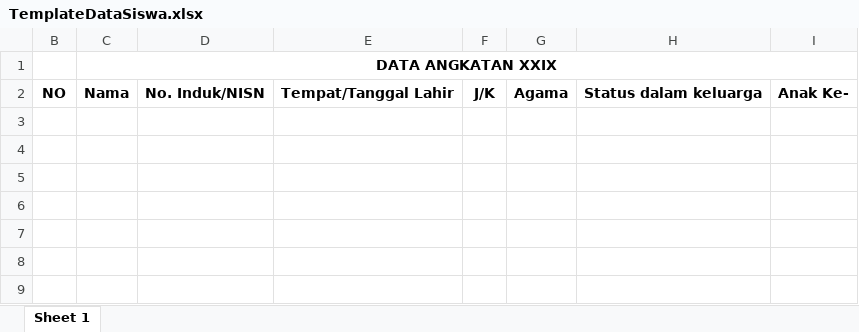
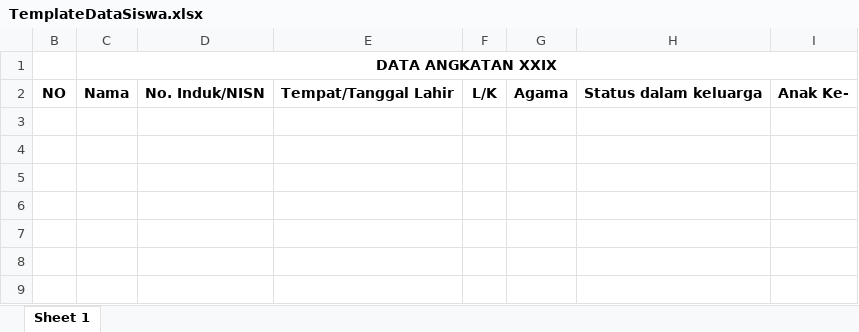
Before and after one commit to HendroPrabowo/yayasan_soposurung, an Excel workbook: backend/web/template/TemplateDataSiswa.xlsx, sheet Sheet 1, drawn as a sheet; only a part is shown; values as stored, in another font and other column widths than the file's, no borders; the diff names each change by its address in the sheet, - before the commit and + after, or states it on an @@ line.

```diff
--- a/backend/web/template/TemplateDataSiswa.xlsx (sheet Sheet 1)
+++ b/backend/web/template/TemplateDataSiswa.xlsx (sheet Sheet 1)
-F2: J/K
+F2: L/K
```
Also changed, not shown: 5 other files.
